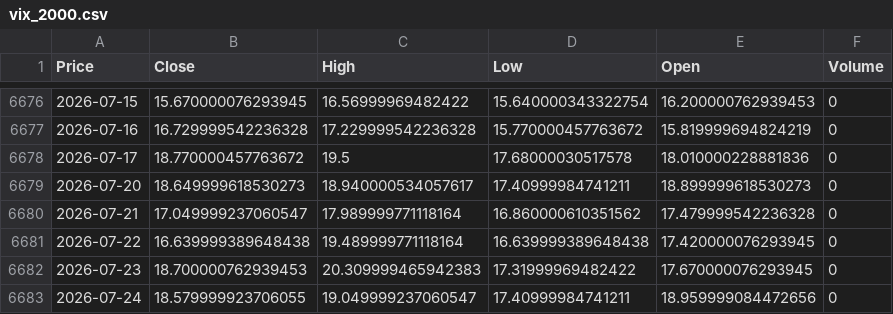
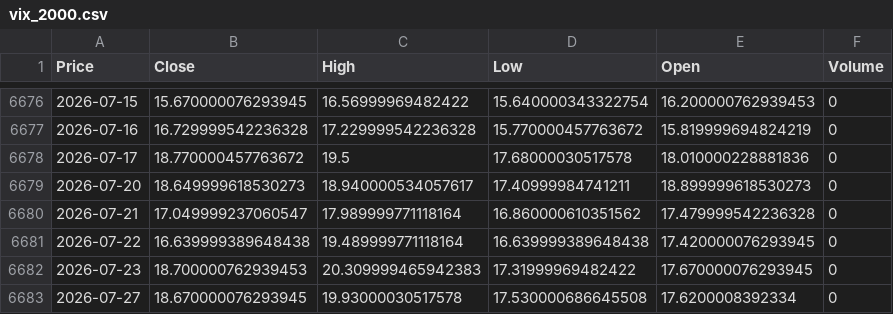
Before and after one commit to newyorkwoo/buyStock, a CSV file: public/data/raw/vix_2000.csv, drawn as a sheet; only a part is shown, gaps mark what is left out; removed rows and columns are numbered as before the commit, all else as after; the diff names each change by its address in the sheet, - before the commit and + after, or states it on an @@ line.

```diff
--- a/public/data/raw/vix_2000.csv
+++ b/public/data/raw/vix_2000.csv
-row 6683: 2026-07-24 | 18.579999923706055 | 19.049999237060547 | 17.40999984741211 | 18.959999084472656 | 0
+row 6683: 2026-07-27 | 18.670000076293945 | 19.93000030517578 | 17.530000686645508 | 17.6200008392334 | 0
```
Also changed, not shown: public/data/raw/nasdaq_2000.csv.
